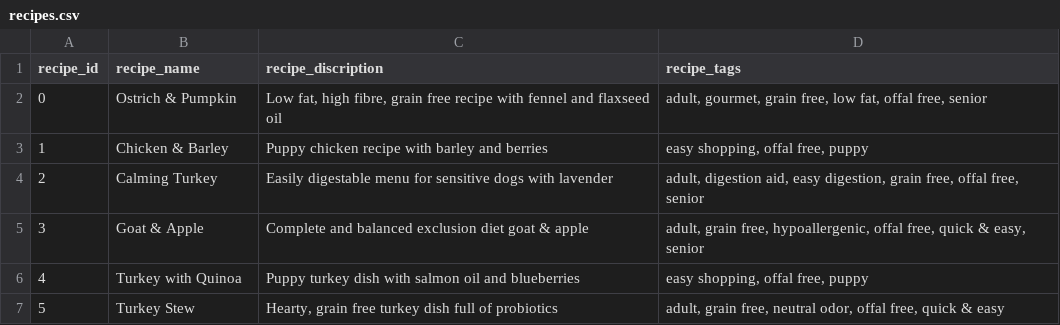
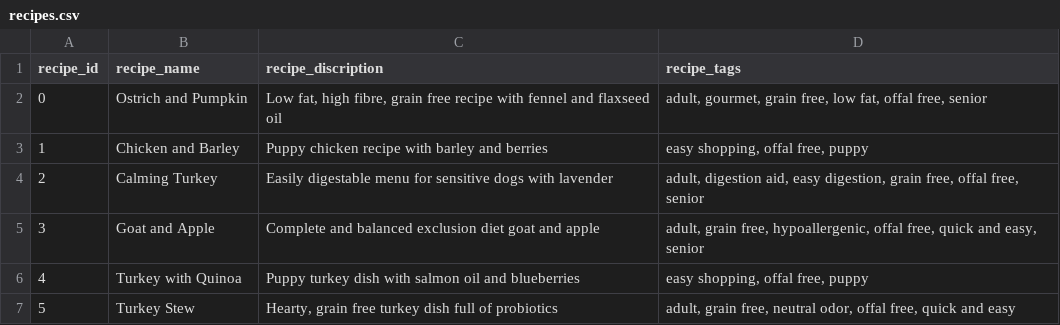
Before and after one commit to tawagotokado/test_luckychat, a CSV file: recipes.csv, drawn as a sheet.

Commit message:
test

```diff
--- a/recipes.csv
+++ b/recipes.csv
@@ -1,7 +1,7 @@
 recipe_id,recipe_name,recipe_discription,recipe_tags
-0,Ostrich & Pumpkin,"Low fat, high fibre, grain free recipe with fennel and flaxseed oil","adult, gourmet, grain free, low fat, offal free, senior"
-1,Chicken & Barley,Puppy chicken recipe with barley and berries,"easy shopping, offal free, puppy"
+0,Ostrich and Pumpkin,"Low fat, high fibre, grain free recipe with fennel and flaxseed oil","adult, gourmet, grain free, low fat, offal free, senior"
+1,Chicken and Barley,Puppy chicken recipe with barley and berries,"easy shopping, offal free, puppy"
 2,Calming Turkey,Easily digestable menu for sensitive dogs with lavender,"adult, digestion aid, easy digestion, grain free, offal free, senior"
-3,Goat & Apple,Complete and balanced exclusion diet goat & apple,"adult, grain free, hypoallergenic, offal free, quick & easy, senior"
+3,Goat and Apple,Complete and balanced exclusion diet goat and apple,"adult, grain free, hypoallergenic, offal free, quick and easy, senior"
 4,Turkey with Quinoa,Puppy turkey dish with salmon oil and blueberries,"easy shopping, offal free, puppy"
-5,Turkey Stew,"Hearty, grain free turkey dish full of probiotics","adult, grain free, neutral odor, offal free, quick & easy"
+5,Turkey Stew,"Hearty, grain free turkey dish full of probiotics","adult, grain free, neutral odor, offal free, quick and easy"
```
